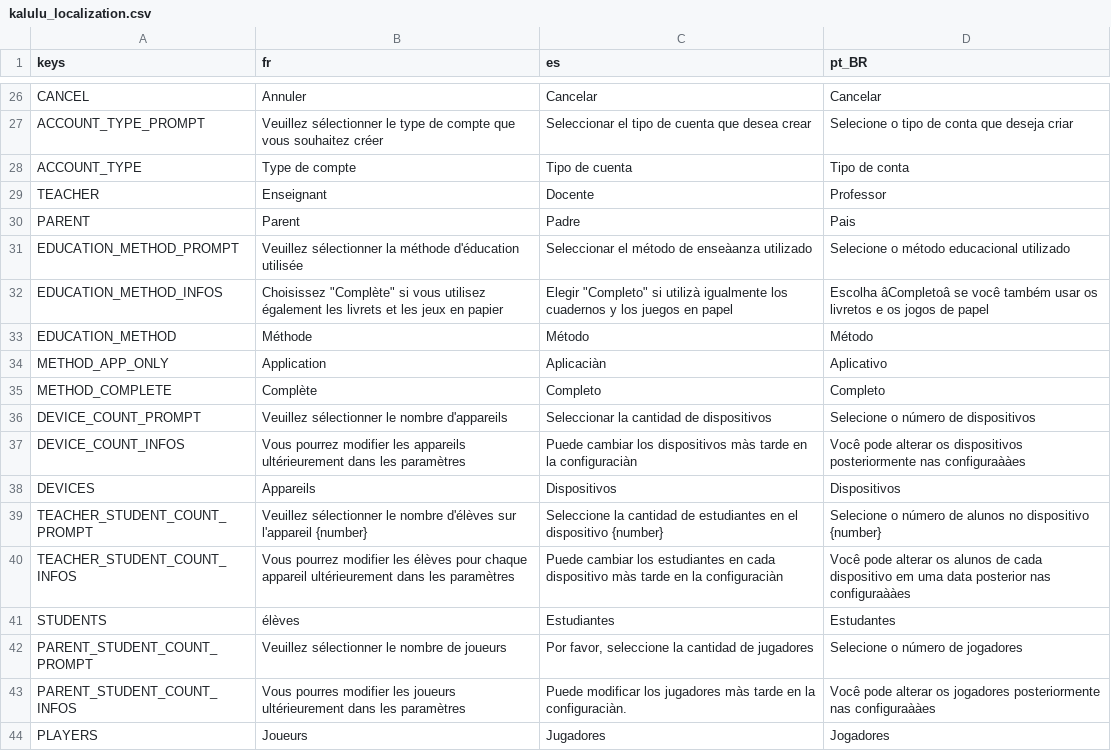
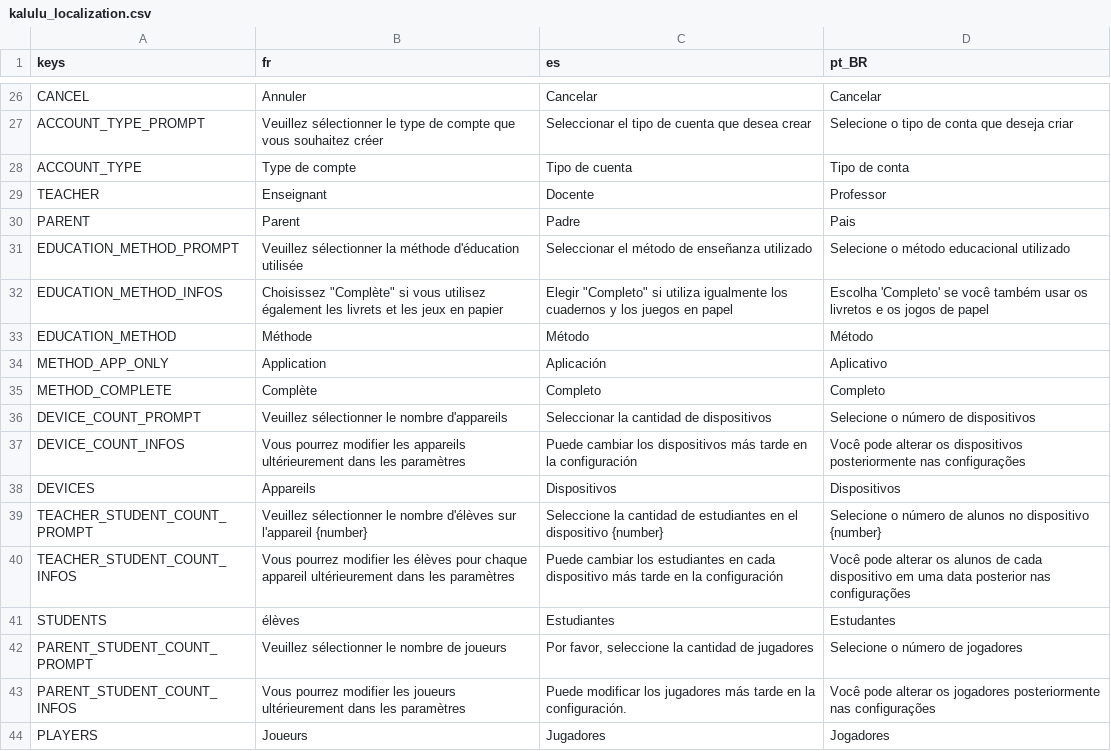
Before and after one commit to Excello-Recherche-Education/Kalulu-Frontend, a CSV file: kalulu_localization.csv, drawn as a sheet; only a part is shown, gaps mark what is left out; the diff covers the shown part only.

```diff
--- a/kalulu_localization.csv
+++ b/kalulu_localization.csv
@@ -31,3 +31,3 @@ TEACHER,Enseignant,Docente,Professor
 PARENT,Parent,Padre,Pais
-EDUCATION_METHOD_PROMPT,Veuillez sélectionner la méthode d'éducation utilisée,Seleccionar el método de enseàanza utilizado,Selecione o método educacional utilizado
-EDUCATION_METHOD_INFOS,"Choisissez ""Complète"" si vous utilisez également les livrets et les jeux en papier","Elegir ""Completo"" si utilizà igualmente los cuadernos y los juegos en papel",Escolha âCompletoâ se você também usar os livretos e os jogos de papel
+EDUCATION_METHOD_PROMPT,Veuillez sélectionner la méthode d'éducation utilisée,Seleccionar el método de enseñanza utilizado,Selecione o método educacional utilizado
+EDUCATION_METHOD_INFOS,"Choisissez ""Complète"" si vous utilisez également les livrets et les jeux en papier","Elegir ""Completo"" si utiliza igualmente los cuadernos y los juegos en papel",Escolha 'Completo' se você também usar os livretos e os jogos de papel
@@ -35,11 +35,11 @@ EDUCATION_METHOD,Méthode,Método ,Método
-METHOD_APP_ONLY,Application,Aplicaciàn ,Aplicativo
+METHOD_APP_ONLY,Application,Aplicación,Aplicativo
 METHOD_COMPLETE,Complète,Completo,Completo
 DEVICE_COUNT_PROMPT,Veuillez sélectionner le nombre d'appareils,Seleccionar la cantidad de dispositivos,Selecione o número de dispositivos
-DEVICE_COUNT_INFOS,Vous pourrez modifier les appareils ultérieurement dans les paramètres,Puede cambiar los dispositivos màs tarde en la configuraciàn,Você pode alterar os dispositivos posteriormente nas configuraààes
+DEVICE_COUNT_INFOS,Vous pourrez modifier les appareils ultérieurement dans les paramètres,Puede cambiar los dispositivos más tarde en la configuración,Você pode alterar os dispositivos posteriormente nas configurações
 DEVICES,Appareils,Dispositivos,Dispositivos
 TEACHER_STUDENT_COUNT_PROMPT,Veuillez sélectionner le nombre d'élèves sur l'appareil {number},Seleccione la cantidad de estudiantes en el dispositivo {number},Selecione o número de alunos no dispositivo {number}
-TEACHER_STUDENT_COUNT_INFOS,Vous pourrez modifier les élèves pour chaque appareil ultérieurement dans les paramètres,Puede cambiar los estudiantes en cada dispositivo màs tarde en la configuraciàn,Você pode alterar os alunos de cada dispositivo em uma data posterior nas configuraààes
+TEACHER_STUDENT_COUNT_INFOS,Vous pourrez modifier les élèves pour chaque appareil ultérieurement dans les paramètres,Puede cambiar los estudiantes en cada dispositivo más tarde en la configuración,Você pode alterar os alunos de cada dispositivo em uma data posterior nas configurações
 STUDENTS,élèves,Estudiantes,Estudantes
 PARENT_STUDENT_COUNT_PROMPT,Veuillez sélectionner le nombre de joueurs,"Por favor, seleccione la cantidad de jugadores",Selecione o número de jogadores
-PARENT_STUDENT_COUNT_INFOS,Vous pourres modifier les joueurs ultérieurement dans les paramètres,Puede modificar los jugadores màs tarde en la configuraciàn.,Você pode alterar os jogadores posteriormente nas configuraààes
+PARENT_STUDENT_COUNT_INFOS,Vous pourrez modifier les joueurs ultérieurement dans les paramètres,Puede modificar los jugadores más tarde en la configuración.,Você pode alterar os jogadores posteriormente nas configurações
 PLAYERS,Joueurs,Jugadores,Jogadores
```
Also changed, not shown: 1 added row and 77 edited cells elsewhere in this file, 3 other files.
